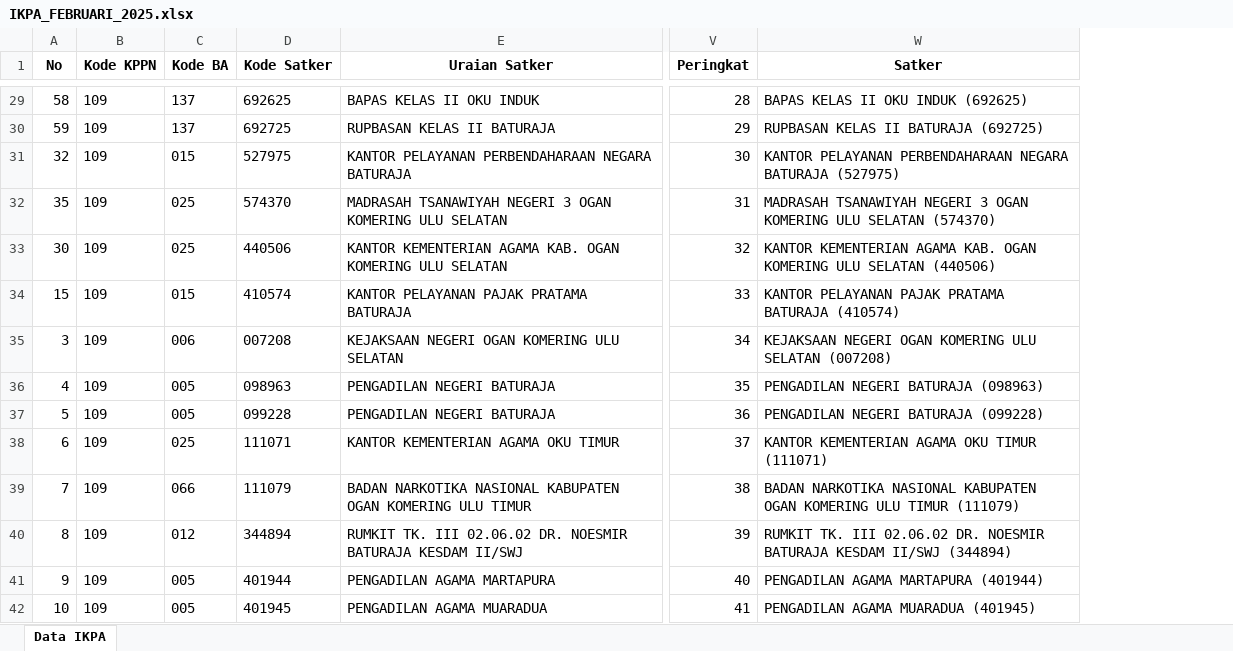
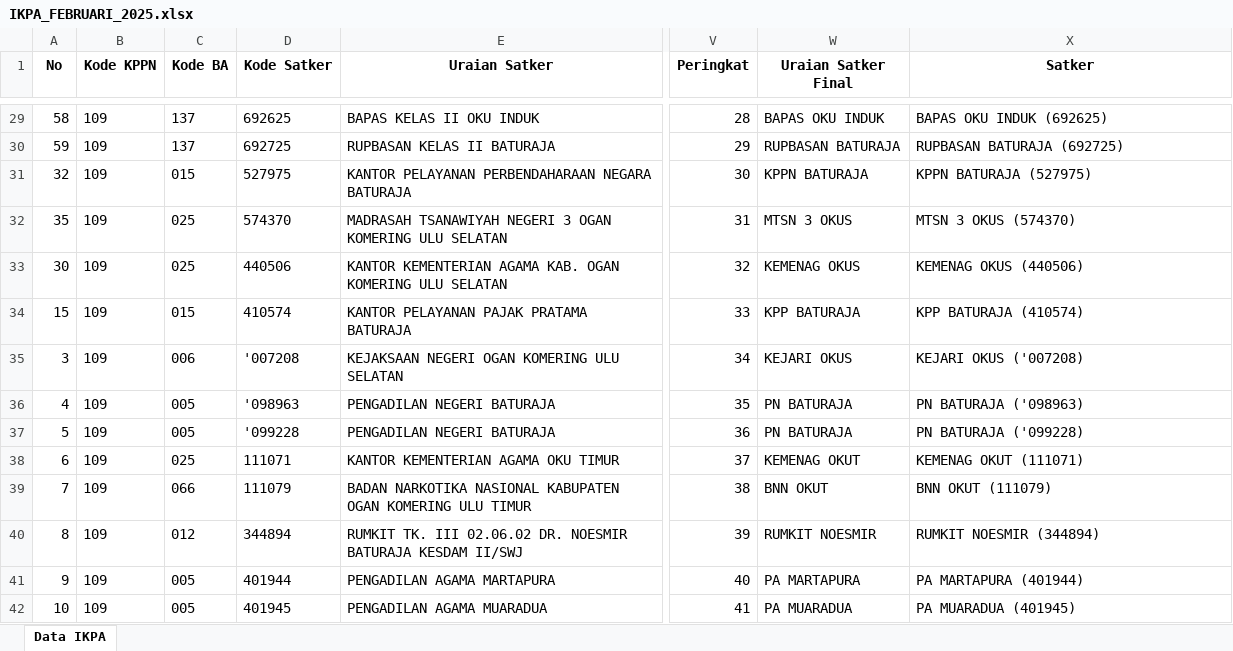
Before and after one commit to ameernoor/KinerjaKeuanganSatkerBaturaja, an Excel workbook: data/IKPA_FEBRUARI_2025.xlsx, sheet Data IKPA, drawn as a sheet; only a part is shown, gaps mark what is left out; values as stored, in another font and other column widths than the file's, no borders; addresses are those after the commit; the diff covers the shown part only; the diff names each change by its address in the sheet, - before the commit and + after, or states it on an @@ line.

Commit message:
Update IKPA_FEBRUARI_2025.xlsx

```diff
--- a/data/IKPA_FEBRUARI_2025.xlsx (sheet Data IKPA)
+++ b/data/IKPA_FEBRUARI_2025.xlsx (sheet Data IKPA)
+column W (Uraian Satker Final), rows 29-42: BAPAS OKU INDUK | RUPBASAN BATURAJA | KPPN BATURAJA | MTSN 3 OKUS | KEMENAG OKUS | KPP BATURAJA | KEJARI OKUS | PN BATURAJA | PN BATURAJA | KEMENAG OKUT | BNN OKUT | RUMKIT NOESMIR | PA MARTAPURA | PA MUARADUA
-X29 (Satker): BAPAS KELAS II OKU INDUK (692625)
+X29 (Satker): BAPAS OKU INDUK (692625)
-X30 (Satker): RUPBASAN KELAS II BATURAJA (692725)
+X30 (Satker): RUPBASAN BATURAJA (692725)
-X31 (Satker): KANTOR PELAYANAN PERBENDAHARAAN NEGARA BATURAJA (527975)
+X31 (Satker): KPPN BATURAJA (527975)
-X32 (Satker): MADRASAH TSANAWIYAH NEGERI 3 OGAN KOMERING ULU SELATAN (574370)
+X32 (Satker): MTSN 3 OKUS (574370)
-X33 (Satker): KANTOR KEMENTERIAN AGAMA KAB. OGAN KOMERING ULU SELATAN (440506)
+X33 (Satker): KEMENAG OKUS (440506)
-X34 (Satker): KANTOR PELAYANAN PAJAK PRATAMA BATURAJA (410574)
+X34 (Satker): KPP BATURAJA (410574)
-D35 (Kode Satker): 007208
+D35 (Kode Satker): '007208
-X35 (Satker): KEJAKSAAN NEGERI OGAN KOMERING ULU SELATAN (007208)
+X35 (Satker): KEJARI OKUS ('007208)
-D36 (Kode Satker): 098963
+D36 (Kode Satker): '098963
-X36 (Satker): PENGADILAN NEGERI BATURAJA (098963)
+X36 (Satker): PN BATURAJA ('098963)
-D37 (Kode Satker): 099228
+D37 (Kode Satker): '099228
-X37 (Satker): PENGADILAN NEGERI BATURAJA (099228)
+X37 (Satker): PN BATURAJA ('099228)
-X38 (Satker): KANTOR KEMENTERIAN AGAMA OKU TIMUR (111071)
+X38 (Satker): KEMENAG OKUT (111071)
-X39 (Satker): BADAN NARKOTIKA NASIONAL KABUPATEN OGAN KOMERING ULU TIMUR (111079)
+X39 (Satker): BNN OKUT (111079)
-X40 (Satker): RUMKIT TK. III 02.06.02 DR. NOESMIR BATURAJA KESDAM II/SWJ (344894)
+X40 (Satker): RUMKIT NOESMIR (344894)
-X41 (Satker): PENGADILAN AGAMA MARTAPURA (401944)
+X41 (Satker): PA MARTAPURA (401944)
-X42 (Satker): PENGADILAN AGAMA MUARADUA (401945)
+X42 (Satker): PA MUARADUA (401945)
```
Also changed, not shown: 56 edited cells elsewhere in this sheet.
